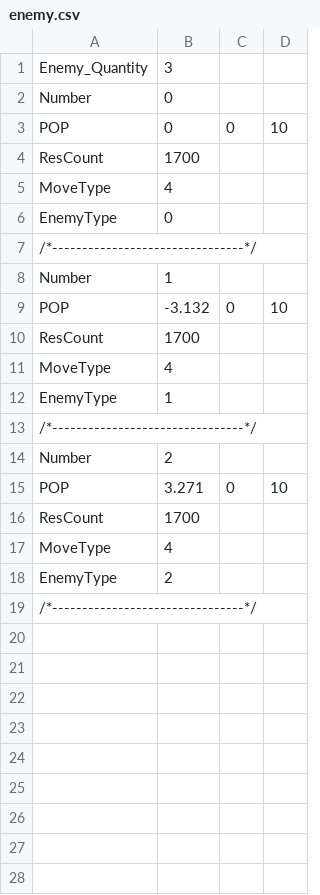
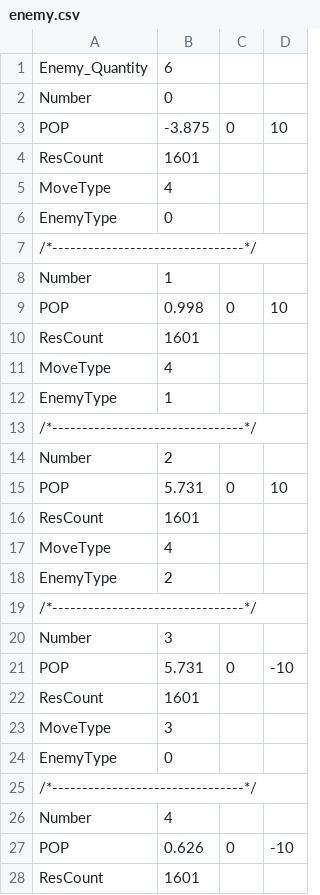
Before and after one commit to YuraIkeuchi/10days, a CSV file: Resources/csv/enemy.csv, drawn as a sheet; only a part is shown; the shorter side is filled out with more unchanged rows; the diff covers the shown part only.

```diff
--- a/Resources/csv/enemy.csv
+++ b/Resources/csv/enemy.csv
@@ -1,5 +1,5 @@
-Enemy_Quantity,3
+Enemy_Quantity,6
 Number,0
-POP,0,0,10
-ResCount,1700
+POP,-3.875,0,10
+ResCount,1601
 MoveType,4
@@ -8,4 +8,4 @@ EnemyType,0
 Number,1
-POP,-3.132,0,10
-ResCount,1700
+POP,0.998,0,10
+ResCount,1601
 MoveType,4
@@ -14,5 +14,15 @@ EnemyType,1
 Number,2
-POP,3.271,0,10
-ResCount,1700
+POP,5.731,0,10
+ResCount,1601
 MoveType,4
 EnemyType,2
+/*--------------------------------*/
+Number,3
+POP,5.731,0,-10
+ResCount,1601
+MoveType,3
+EnemyType,0
+/*--------------------------------*/
+Number,4
+POP,0.626,0,-10
+ResCount,1601
```
Also changed, not shown: 8 added rows elsewhere in this file, 7 other files.
